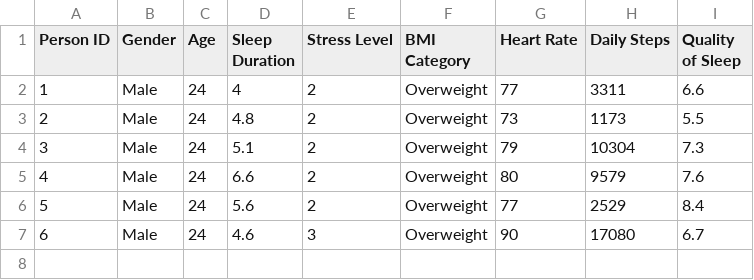
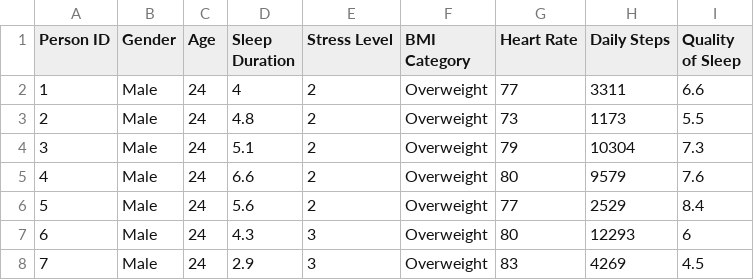
Before and after one commit to Divay292/ELEC490Capstone, a CSV file: Test.csv, drawn as a sheet.

Commit message:
changes to data

```diff
--- a/Test.csv
+++ b/Test.csv
@@ -6,2 +6,3 @@
 5,Male,24,5.6,2,Overweight,77,2529,8.4
-6,Male,24,4.6,3,Overweight,90,17080,6.7
+6,Male,24,4.3,3,Overweight,80,12293,6
+7,Male,24,2.9,3,Overweight,83,4269,4.5
```
